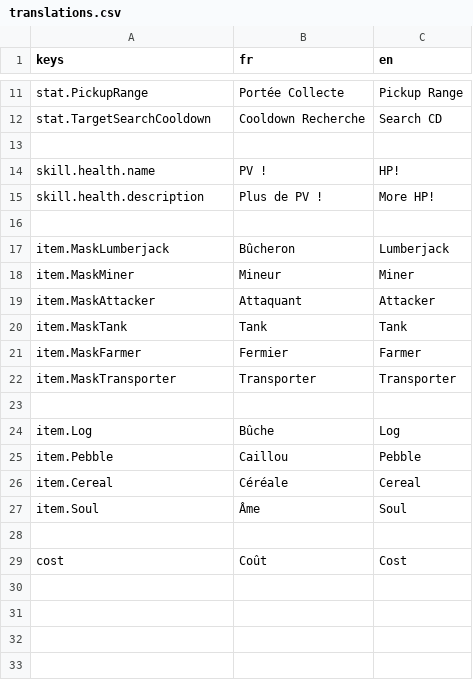
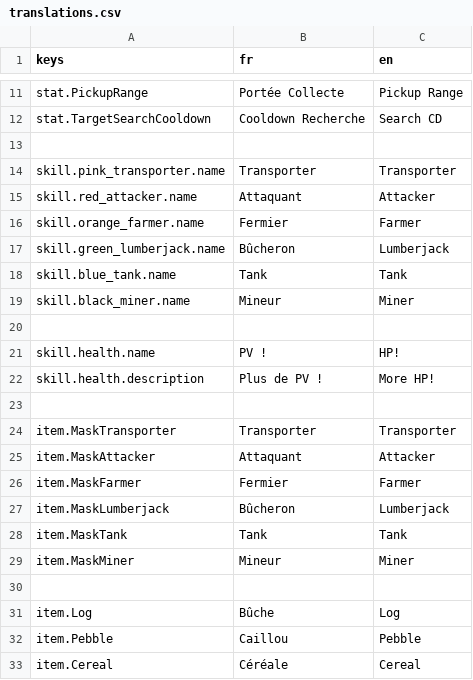
Before and after one commit to Kayno0o/gwj-86-godot, a CSV file: i18n/translations.csv, drawn as a sheet; only a part is shown, gaps mark what is left out; the shorter side is filled out with more unchanged rows.

```diff
--- a/i18n/translations.csv
+++ b/i18n/translations.csv
@@ -13,2 +13,9 @@ stat.TargetSearchCooldown,Cooldown Recherche,Search CD
 
+skill.pink_transporter.name,Transporter,Transporter
+skill.red_attacker.name,Attaquant,Attacker
+skill.orange_farmer.name,Fermier,Farmer
+skill.green_lumberjack.name,Bûcheron,Lumberjack
+skill.blue_tank.name,Tank,Tank
+skill.black_miner.name,Mineur,Miner
+
 skill.health.name,PV !,HP!
@@ -16,8 +23,8 @@ skill.health.description,Plus de PV !,More HP!
 
+item.MaskTransporter,Transporter,Transporter
+item.MaskAttacker,Attaquant,Attacker
+item.MaskFarmer,Fermier,Farmer
 item.MaskLumberjack,Bûcheron,Lumberjack
+item.MaskTank,Tank,Tank
 item.MaskMiner,Mineur,Miner
-item.MaskAttacker,Attaquant,Attacker
-item.MaskTank,Tank,Tank
-item.MaskFarmer,Fermier,Farmer
-item.MaskTransporter,Transporter,Transporter
 
```
Also changed, not shown: 16 other files.
